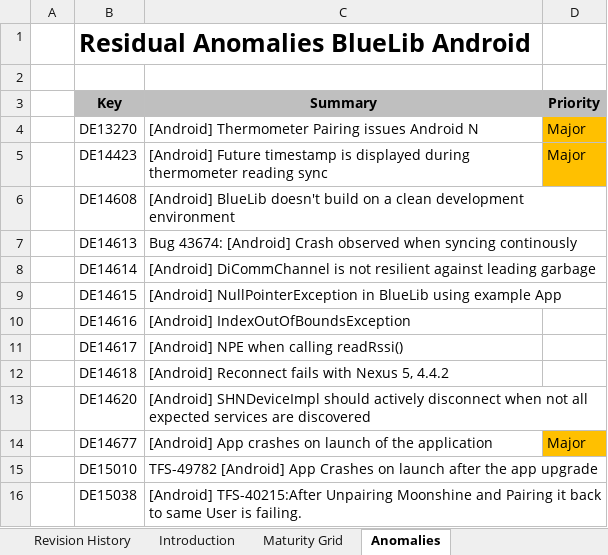
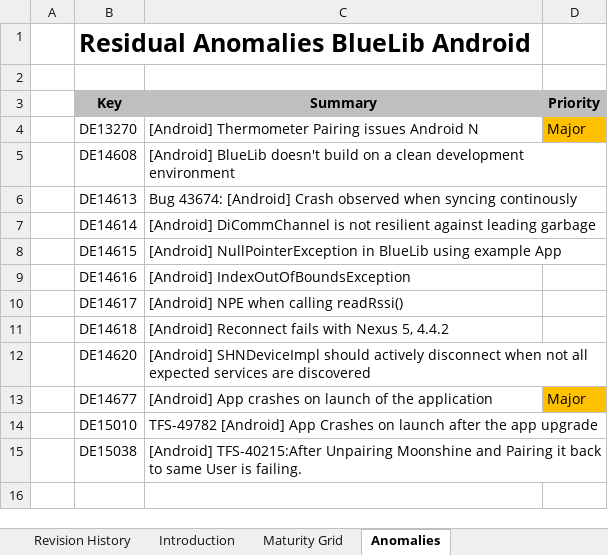
Before and after one commit to rahul2008/mobile-plf-android, an Excel workbook: Documents/External/Residual_Anomalies_BlueLib_Android_NatKuz-20160711-01V01.xlsx, sheet Anomalies, drawn as a sheet; values as stored, in another font and other column widths than the file's, no borders; charts and pictures not drawn; the diff names each change by its address in the sheet, - before the commit and + after, or states it on an @@ line.

Commit message:
Update to Residual Anomalies document (discussed with Joost)

```diff
--- a/Documents/External/Residual_Anomalies_BlueLib_Android_NatKuz-20160711-01V01.xlsx (sheet Anomalies)
+++ b/Documents/External/Residual_Anomalies_BlueLib_Android_NatKuz-20160711-01V01.xlsx (sheet Anomalies)
-row 5:  | DE14423 | [Android] Future timestamp is displayed during thermometer reading sync | Major
```
Also changed, not shown: sheet Maturity Grid.
